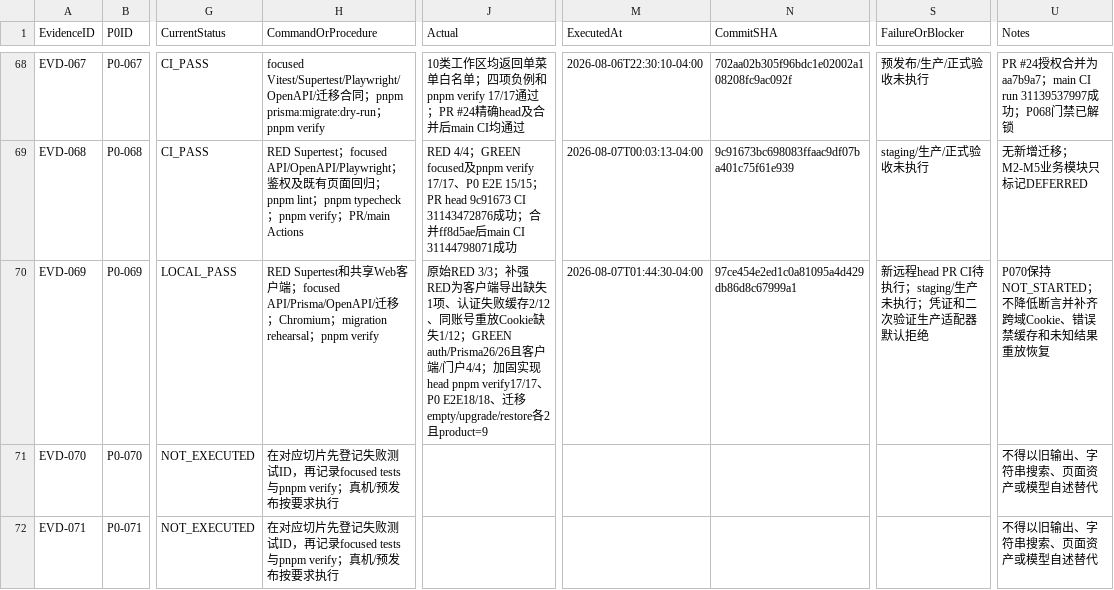
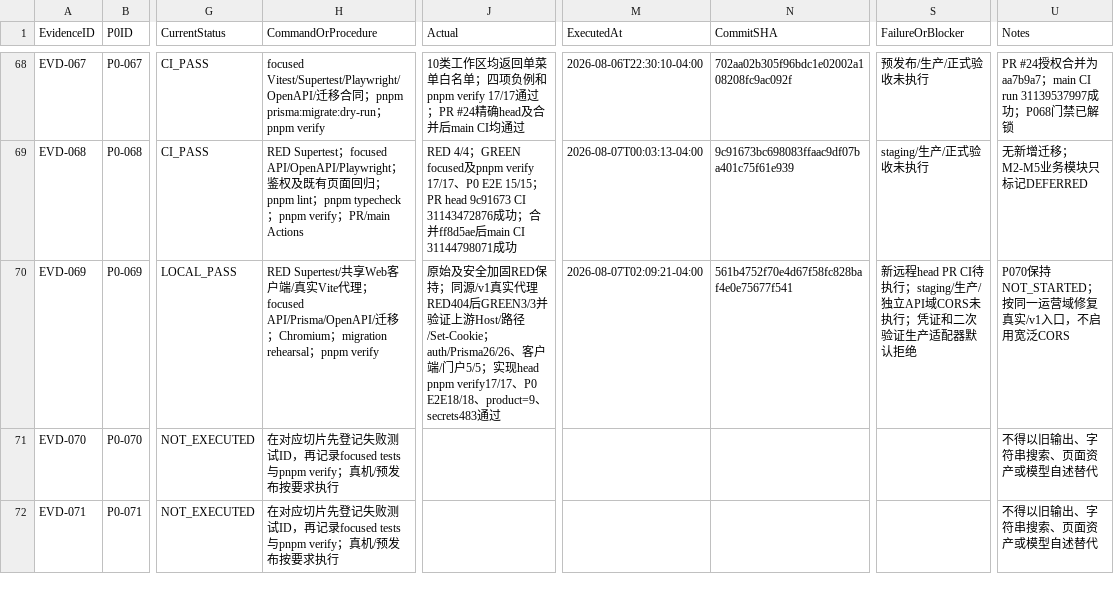
Before and after one commit to EasyStep-lee/flt1, a CSV file: 福礼社Codex5.6开发执行包V1.1/10-测试证据登记.csv, drawn as a sheet; only a part is shown, gaps mark what is left out; the diff names each change by its address in the sheet, - before the commit and + after, or states it on an @@ line.

Commit message:
docs(m1): record same-origin supplier runtime evidence

```diff
--- a/福礼社Codex5.6开发执行包V1.1/10-测试证据登记.csv
+++ b/福礼社Codex5.6开发执行包V1.1/10-测试证据登记.csv
-H70 (CommandOrProcedure): RED Supertest和共享Web客户端；focused…
+H70 (CommandOrProcedure): RED Supertest/共享Web客户端/真实Vite代理；focused…
-J70 (Actual): 原始RED 3/3；补强RED为客户端导出缺失1项、认证失败缓存2/12、同账号重放Cookie缺失1/12；GREEN auth/Prisma26/26且客户端/门户4/4；加固实现head pnpm verify17/17、P0 E2E18/18、迁移empty/upgrade/restore各2且product=9
+J70 (Actual): 原始及安全加固RED保持；同源/v1真实代理RED404后GREEN3/3并验证上游Host/路径/Set-Cookie；auth/Prisma26/26、客户端/门户5/5；实现head pnpm verify17/17、P0 E2E18/18、product=9、secrets483通过
-M70 (ExecutedAt): 2026-08-07T01:44:30-04:00
+M70 (ExecutedAt): 2026-08-07T02:09:21-04:00
-N70 (CommitSHA): 97ce454e2ed1c0a81095a4d429db86d8c67999a1
+N70 (CommitSHA): 561b4752f70e4d67f58fc828baf4e0e75677f541
-S70 (FailureOrBlocker): …；staging/生产未执行；…
+S70 (FailureOrBlocker): …；staging/生产/独立API域CORS未执行；…
-U70 (Notes): …保持NOT_STARTED；不降低断言并补齐跨域Cookie、错误禁缓存和未知结果重放恢复
+U70 (Notes): …保持NOT_STARTED；按同一运营域修复真实/v1入口，不启用宽泛CORS
```
Also changed, not shown: 福礼社Codex5.6开发执行包V1.1/03-任务台账.csv, 福礼社Codex5.6开发执行包V1.1/04-P0-1至P0-119验收矩阵.csv, 4 other files.
